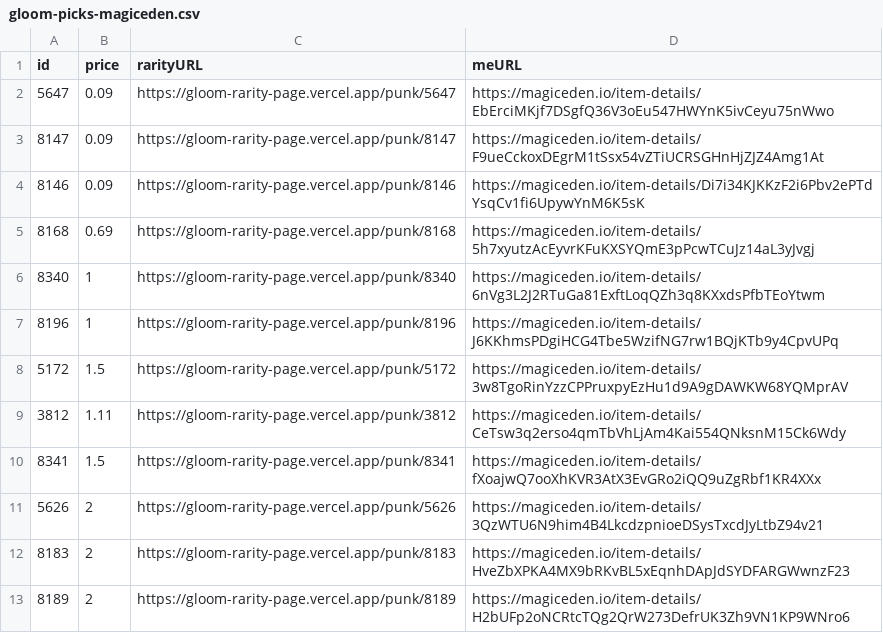
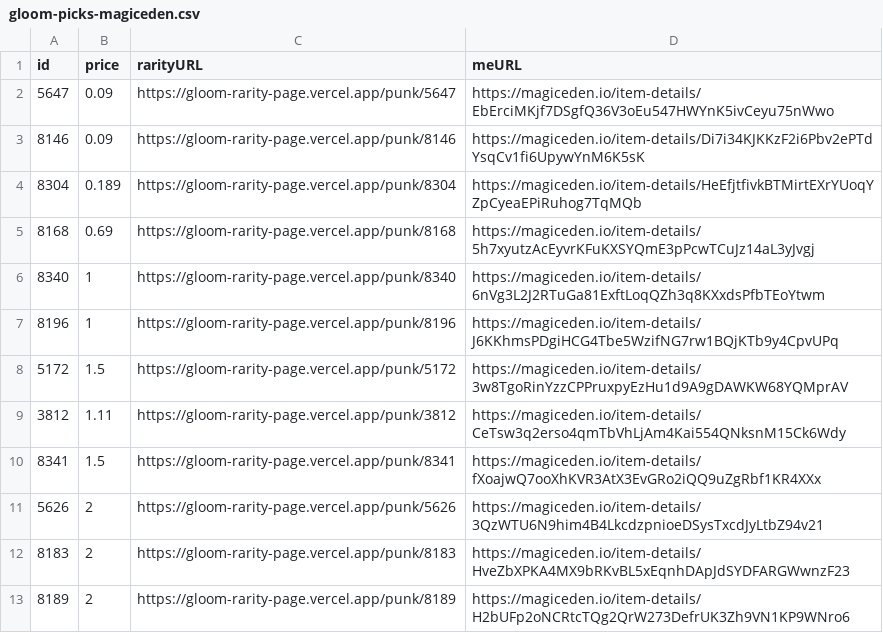
Before and after one commit to braposo/gloom-monitor, a CSV file: gloom-picks-magiceden.csv, drawn as a sheet; removed rows and columns are numbered as before the commit, all else as after; the diff names each change by its address in the sheet, - before the commit and + after, or states it on an @@ line.

Commit message:
Flat: latest data (2021-12-11T03:22:19.570Z) {   "date": "2021-12-11T03:22:19.570Z",   "files": [     {       "name": "gloom-data-magiceden.csv",       "deltaBytes": -219,       "source": "https://api-mainnet.magiceden.io/rpc/getListedNFTsByQuery?q=%7B%22%24match%22%3A%7B%22collectionSymbol%22%3A%22gloom_punk_club%22%7D%2C%22%24sort%22%3A%7B%22takerAmount%22%3A1%2C%22createdAt%22%3A-1%7D%7D"     },     {       "name": "gloom-picks-magiceden.csv",       "deltaBytes": 1,       "source": "https://api-mainnet.magiceden.io/rpc/getListedNFTsByQuery?q=%7B%22%24match%22%3A%7B%22collectionSymbol%22%3A%22gloom_punk_club%22%7D%2C%22%24sort%22%3A%7B%22takerAmount%22%3A1%2C%22createdAt%22%3A-1%7D%7D"     }   ] }

```diff
--- a/gloom-picks-magiceden.csv
+++ b/gloom-picks-magiceden.csv
-row 3: 8147 | 0.09 | https://gloom-rarity-page.vercel.app/punk/8147 | https://magiceden.io/item-details/F9ueCckoxDEgrM1tSsx54vZTiUCRSGHnHjZJZ4Amg1At
+row 4: 8304 | 0.189 | https://gloom-rarity-page.vercel.app/punk/8304 | https://magiceden.io/item-details/HeEfjtfivkBTMirtEXrYUoqYZpCyeaEPiRuhog7TqMQb
```
Also changed, not shown: gloom-data-magiceden.csv.
